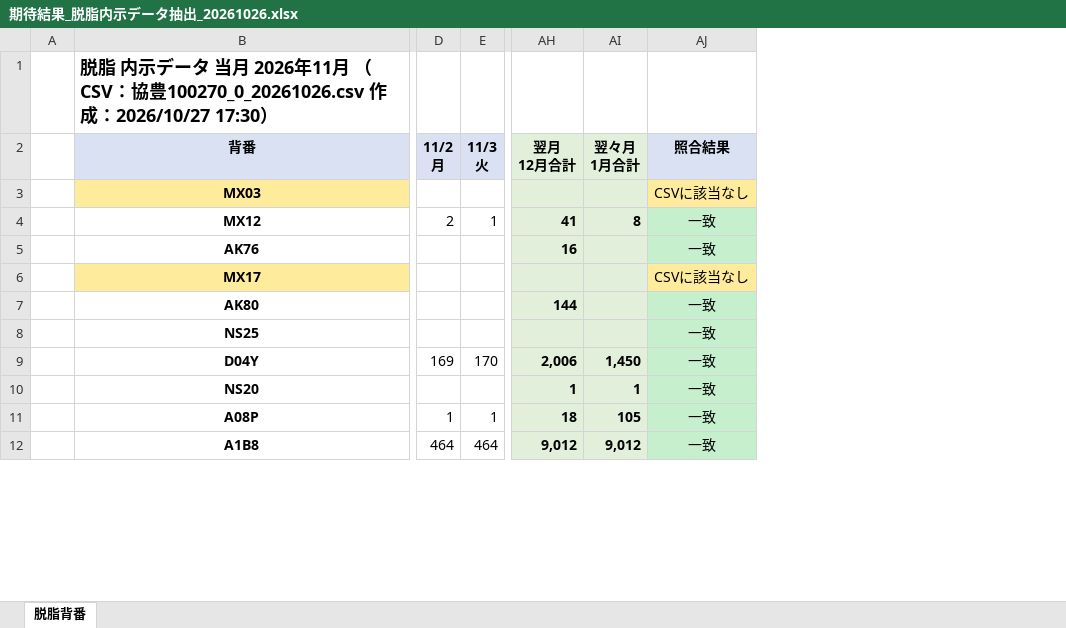
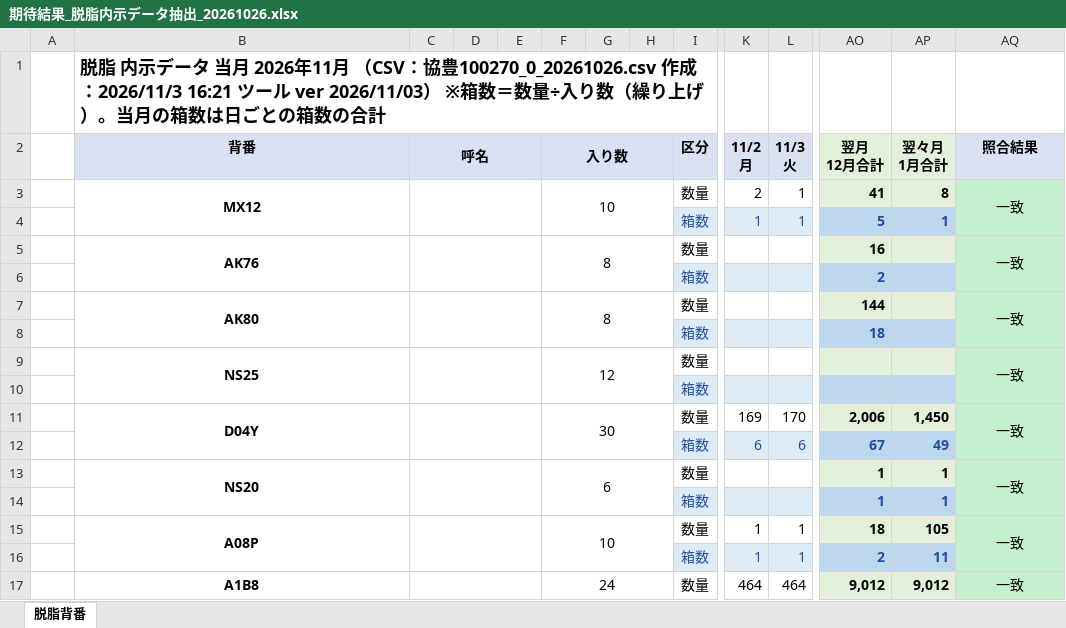
Before and after one commit to overbridge038-lnk/dasshi-naiji-HONDA-, an Excel workbook: sample/期待結果_脱脂内示データ抽出_20261026.xlsx, sheet 脱脂背番, drawn as a sheet; only a part is shown, gaps mark what is left out; values as stored, in another font and other column widths than the file's, no borders; removed rows and columns are numbered as before the commit, all else as after; rows hold the shown columns only; the diff covers the shown part only; the diff names each change by its address in the sheet, - before the commit and + after, or states it on an @@ line.

```diff
--- a/sample/期待結果_脱脂内示データ抽出_20261026.xlsx (sheet 脱脂背番)
+++ b/sample/期待結果_脱脂内示データ抽出_20261026.xlsx (sheet 脱脂背番)
+column C (呼名), empty
+column D, empty
+column E, empty
+column F (入り数), row 3: 10; row 5: 8; row 7: 8; row 9: 12; row 11: 30; row 13: 6; row 15: 10; row 17: 24
+column G, empty
+column H, empty
+column I (区分), row 3: 数量; row 5: 数量; row 7: 数量; row 9: 数量; row 11: 数量; row 13: 数量; row 15: 数量; row 17: 数量
-B1 (背番): …100270_0_20261026.csv 作成：2026/10/27 17:30）
+B1 (背番): …100270_0_20261026.csv 作成：2026/11/3 16:21 ツール ver 2026/11/03） ※箱数＝数量÷入り数（繰り上げ）。当月の箱数は日ごとの箱数の合計
-row 3:  | MX03 |  |  |  |  | CSVに該当なし
+B3:B4 merged
+AQ3:AQ4 merged
+row 4:  |  |  |  |  |  |  |  | 箱数 | 1 | 1 | 5 | 1
+B5:B6 merged
+AQ5:AQ6 merged
-row 6:  | MX17 |  |  |  |  | CSVに該当なし
+row 6:  |  |  |  |  |  |  |  | 箱数 |  |  | 2
+B7:B8 merged
+AQ7:AQ8 merged
+row 8:  |  |  |  |  |  |  |  | 箱数 |  |  | 18
+B9:B10 merged
+AQ9:AQ10 merged
+row 10:  |  |  |  |  |  |  |  | 箱数
+B11:B12 merged
+AQ11:AQ12 merged
+row 12:  |  |  |  |  |  |  |  | 箱数 | 6 | 6 | 67 | 49
+B13:B14 merged
+AQ13:AQ14 merged
+row 14:  |  |  |  |  |  |  |  | 箱数 |  |  | 1 | 1
+B15:B16 merged
+AQ15:AQ16 merged
+row 16:  |  |  |  |  |  |  |  | 箱数 | 1 | 1 | 2 | 11
+B17:B18 merged
+AQ17:AQ18 merged
```
Also changed, not shown: 55 added rows, 13 removed rows, 1 edited cell, cell formats and merged cells elsewhere in this sheet, sample/脱脂内示データ抽出（ひな形）.xlsx, 4 other files.
